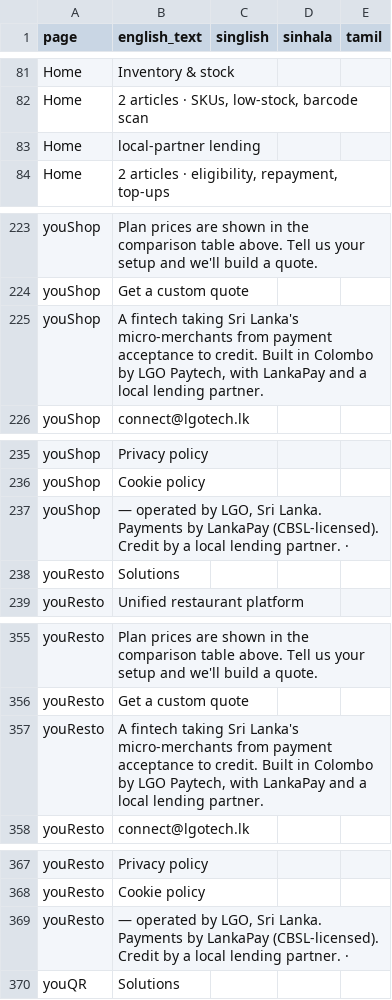
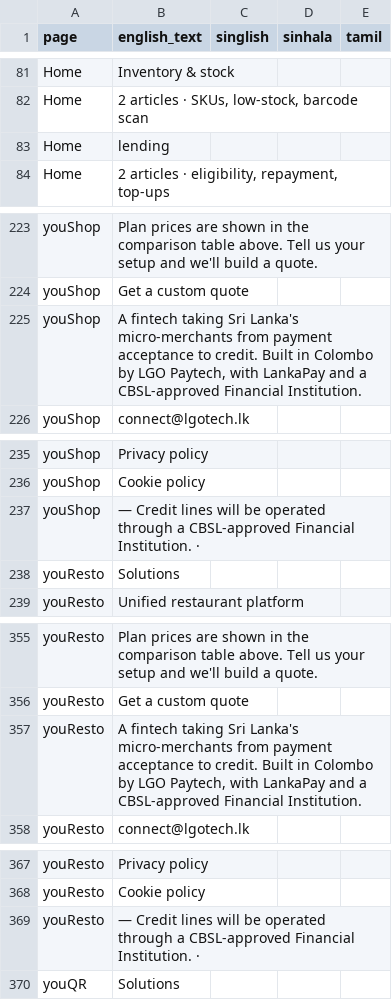
Before and after one commit to kevinwekesa254/lgo, a CSV file: i18n/untranslated-strings.csv, drawn as a sheet; only a part is shown, gaps mark what is left out; the diff covers the shown part only.

```diff
--- a/i18n/untranslated-strings.csv
+++ b/i18n/untranslated-strings.csv
@@ -82,3 +82,3 @@ Home,Inventory & stock,,,
 Home,"2 articles · SKUs, low-stock, barcode scan",,,
-Home,local-partner lending,,,
+Home,lending,,,
 Home,"2 articles · eligibility, repayment, top-ups",,,
@@ -224,3 +224,3 @@ youShop,Plan prices are shown in the comparison table above. Tell us your setup
 youShop,Get a custom quote,,,
-youShop,"A fintech taking Sri Lanka's micro-merchants from payment acceptance to credit. Built in Colombo by LGO Paytech, with LankaPay and a local lending partner.",,,
+youShop,"A fintech taking Sri Lanka's micro-merchants from payment acceptance to credit. Built in Colombo by LGO Paytech, with LankaPay and a CBSL-approved Financial Institution.",,,
 youShop,connect@lgotech.lk,,,
@@ -236,3 +236,3 @@ youShop,Privacy policy,,,
 youShop,Cookie policy,,,
-youShop,"— operated by LGO, Sri Lanka. Payments by LankaPay (CBSL-licensed). Credit by a local lending partner. ·",,,
+youShop,"— Credit lines will be operated through a CBSL-approved Financial Institution. ·",,,
 youResto,Solutions,,,
@@ -356,3 +356,3 @@ youResto,Plan prices are shown in the comparison table above. Tell us your setup
 youResto,Get a custom quote,,,
-youResto,"A fintech taking Sri Lanka's micro-merchants from payment acceptance to credit. Built in Colombo by LGO Paytech, with LankaPay and a local lending partner.",,,
+youResto,"A fintech taking Sri Lanka's micro-merchants from payment acceptance to credit. Built in Colombo by LGO Paytech, with LankaPay and a CBSL-approved Financial Institution.",,,
 youResto,connect@lgotech.lk,,,
@@ -368,3 +368,3 @@ youResto,Privacy policy,,,
 youResto,Cookie policy,,,
-youResto,"— operated by LGO, Sri Lanka. Payments by LankaPay (CBSL-licensed). Credit by a local lending partner. ·",,,
+youResto,"— Credit lines will be operated through a CBSL-approved Financial Institution. ·",,,
 youQR,Solutions,,,
```
Also changed, not shown: 6 edited cells elsewhere in this file, 22 other files.
